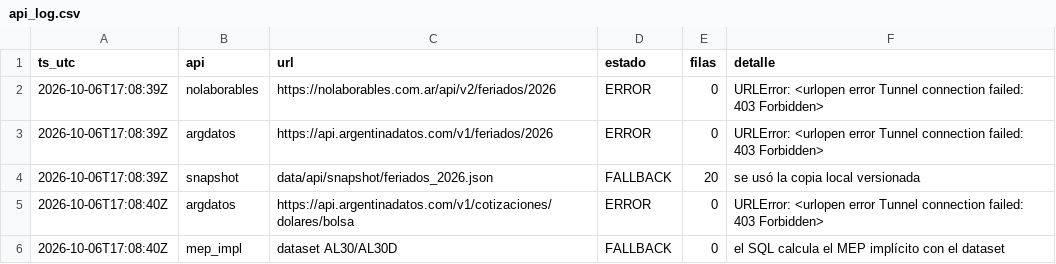
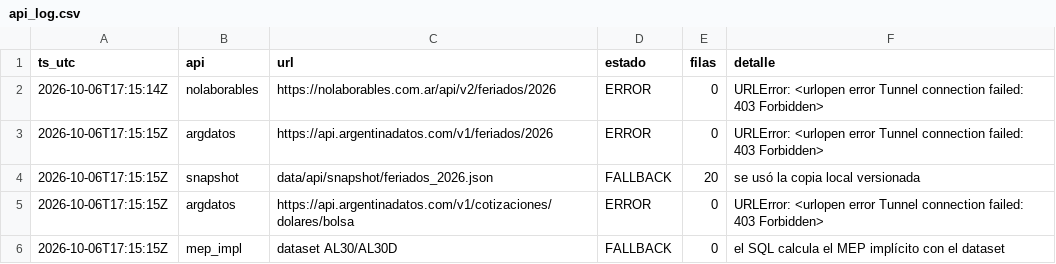
Before and after one commit to JuanCruz170902/iol-challenge-plaft, a CSV file: data/api/api_log.csv, drawn as a sheet.

```diff
--- a/data/api/api_log.csv
+++ b/data/api/api_log.csv
@@ -1,6 +1,6 @@
 ts_utc,api,url,estado,filas,detalle
-2026-10-06T17:08:39Z,nolaborables,https://nolaborables.com.ar/api/v2/feriados/2026,ERROR,0,URLError: <urlopen error Tunnel connection failed: 403 Forbidden>
-2026-10-06T17:08:39Z,argdatos,https://api.argentinadatos.com/v1/feriados/2026,ERROR,0,URLError: <urlopen error Tunnel connection failed: 403 Forbidden>
-2026-10-06T17:08:39Z,snapshot,data/api/snapshot/feriados_2026.json,FALLBACK,20,se usó la copia local versionada
-2026-10-06T17:08:40Z,argdatos,https://api.argentinadatos.com/v1/cotizaciones/dolares/bolsa,ERROR,0,URLError: <urlopen error Tunnel connection failed: 403 Forbidden>
-2026-10-06T17:08:40Z,mep_impl,dataset AL30/AL30D,FALLBACK,0,el SQL calcula el MEP implícito con el dataset
+2026-10-06T17:15:14Z,nolaborables,https://nolaborables.com.ar/api/v2/feriados/2026,ERROR,0,URLError: <urlopen error Tunnel connection failed: 403 Forbidden>
+2026-10-06T17:15:15Z,argdatos,https://api.argentinadatos.com/v1/feriados/2026,ERROR,0,URLError: <urlopen error Tunnel connection failed: 403 Forbidden>
+2026-10-06T17:15:15Z,snapshot,data/api/snapshot/feriados_2026.json,FALLBACK,20,se usó la copia local versionada
+2026-10-06T17:15:15Z,argdatos,https://api.argentinadatos.com/v1/cotizaciones/dolares/bolsa,ERROR,0,URLError: <urlopen error Tunnel connection failed: 403 Forbidden>
+2026-10-06T17:15:15Z,mep_impl,dataset AL30/AL30D,FALLBACK,0,el SQL calcula el MEP implícito con el dataset
```
Also changed, not shown: 11 other files.
